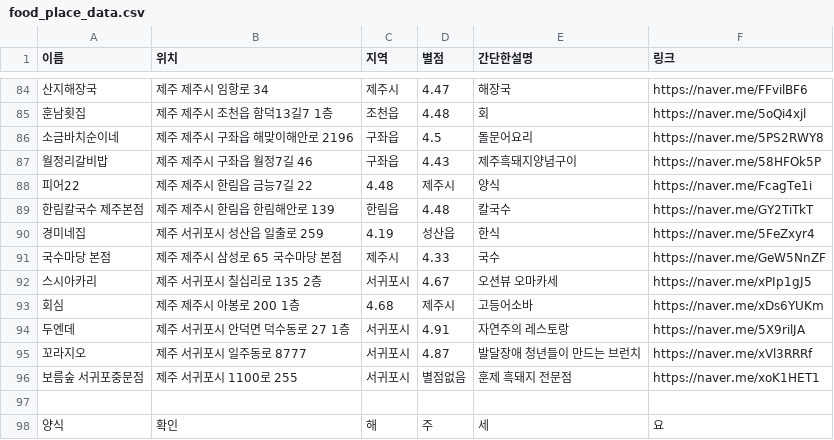
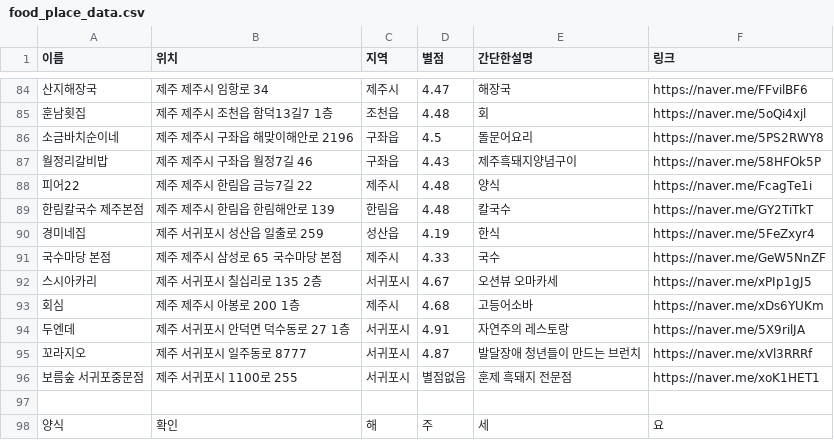
Before and after one commit to OSS-3-MINTAEK/Recomendataion_Place, a CSV file: food_place_data.csv, drawn as a sheet; only a part is shown, gaps mark what is left out.

Commit message:
Update food_place_data.csv

```diff
--- a/food_place_data.csv
+++ b/food_place_data.csv
@@ -87,8 +87,8 @@
 월정리갈비밥,제주 제주시 구좌읍 월정7길 46, 구좌읍, 4.43, 제주흑돼지양념구이,https://naver.me/58HFOk5P
-피어22, 제주 제주시 한림읍 금능7길 22, 4.48, 제주시, 양식, https://naver.me/FcagTe1i
+피어22, 제주 제주시 한림읍 금능7길 22, 제주시, 4.48, 양식, https://naver.me/FcagTe1i
 한림칼국수 제주본점, 제주 제주시 한림읍 한림해안로 139, 한림읍, 4.48, 칼국수, https://naver.me/GY2TiTkT
-경미네집, 제주 서귀포시 성산읍 일출로 259, 4.19, 성산읍, 한식, https://naver.me/5FeZxyr4
+경미네집, 제주 서귀포시 성산읍 일출로 259, 성산읍, 4.19, 한식, https://naver.me/5FeZxyr4
 국수마당 본점, 제주 제주시 삼성로 65 국수마당 본점, 제주시, 4.33, 국수, https://naver.me/GeW5NnZF
 스시아카리, 제주 서귀포시 칠십리로 135 2층, 서귀포시, 4.67, 오션뷰 오마카세, https://naver.me/xPIp1gJ5
-회심, 제주 제주시 아봉로 200 1층, 4.68, 제주시, 고등어소바, https://naver.me/xDs6YUKm
+회심, 제주 제주시 아봉로 200 1층,제주시, 4.68, 고등어소바, https://naver.me/xDs6YUKm
 두엔데, 제주 서귀포시 안덕면 덕수동로 27 1층,서귀포시, 4.91, 자연주의 레스토랑, https://naver.me/5X9rilJA
```
